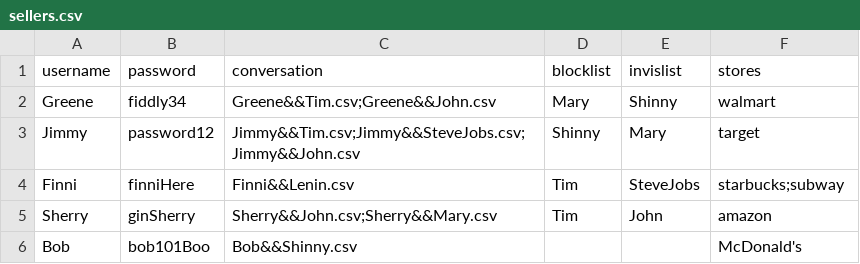
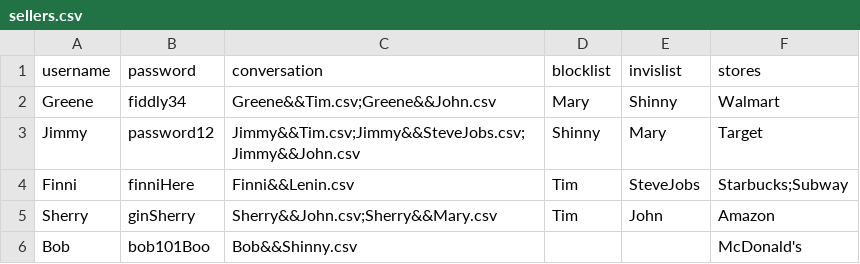
Before and after one commit to YinTingyu/CS180Project5, a CSV file: sellers.csv, drawn as a sheet.

Commit message:
Update sellers.csv
initial

```diff
--- a/sellers.csv
+++ b/sellers.csv
@@ -1,6 +1,6 @@
 username,password,conversation,blocklist,invislist,stores
-Greene,fiddly34,Greene&&Tim.csv;Greene&&John.csv,Mary,Shinny,walmart
-Jimmy,password12,Jimmy&&Tim.csv;Jimmy&&SteveJobs.csv;Jimmy&&John.csv,Shinny,Mary,target
-Finni,finniHere,Finni&&Lenin.csv,Tim,SteveJobs,starbucks;subway
-Sherry,ginSherry,Sherry&&John.csv;Sherry&&Mary.csv,Tim,John,amazon
+Greene,fiddly34,Greene&&Tim.csv;Greene&&John.csv,Mary,Shinny,Walmart
+Jimmy,password12,Jimmy&&Tim.csv;Jimmy&&SteveJobs.csv;Jimmy&&John.csv,Shinny,Mary,Target
+Finni,finniHere,Finni&&Lenin.csv,Tim,SteveJobs,Starbucks;Subway
+Sherry,ginSherry,Sherry&&John.csv;Sherry&&Mary.csv,Tim,John,Amazon
 Bob,bob101Boo,Bob&&Shinny.csv,,,McDonald's
```
